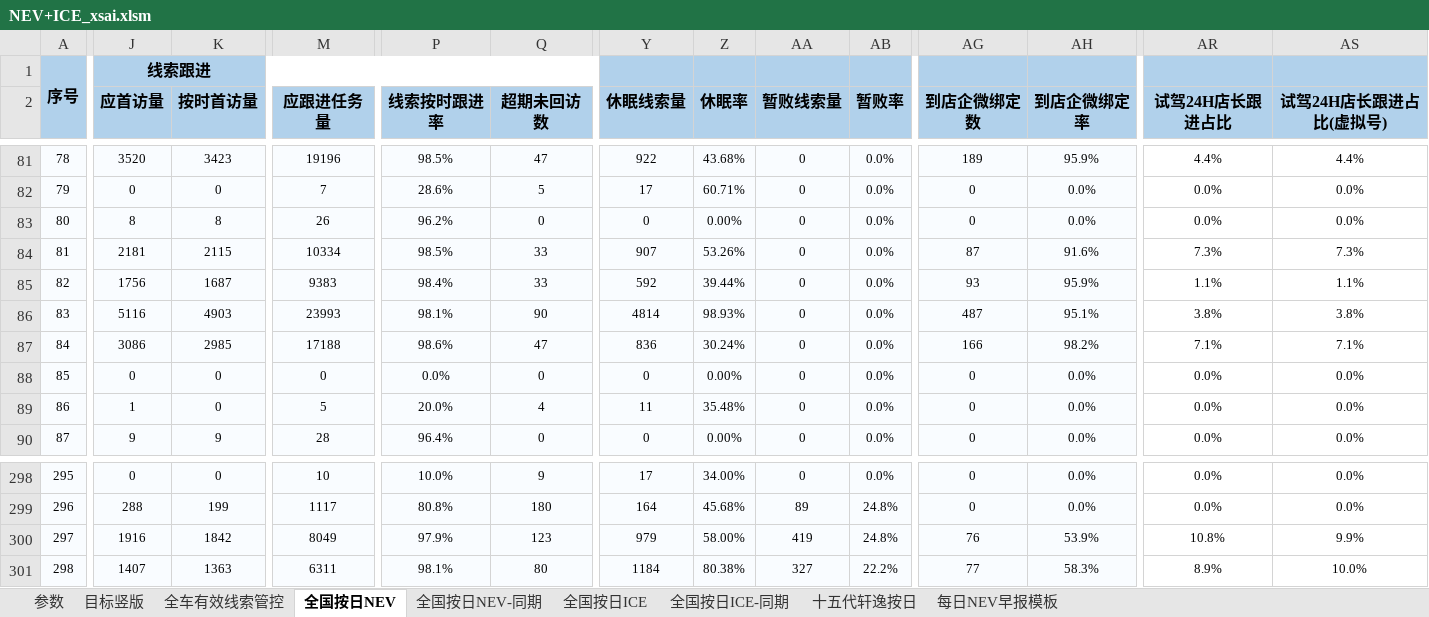
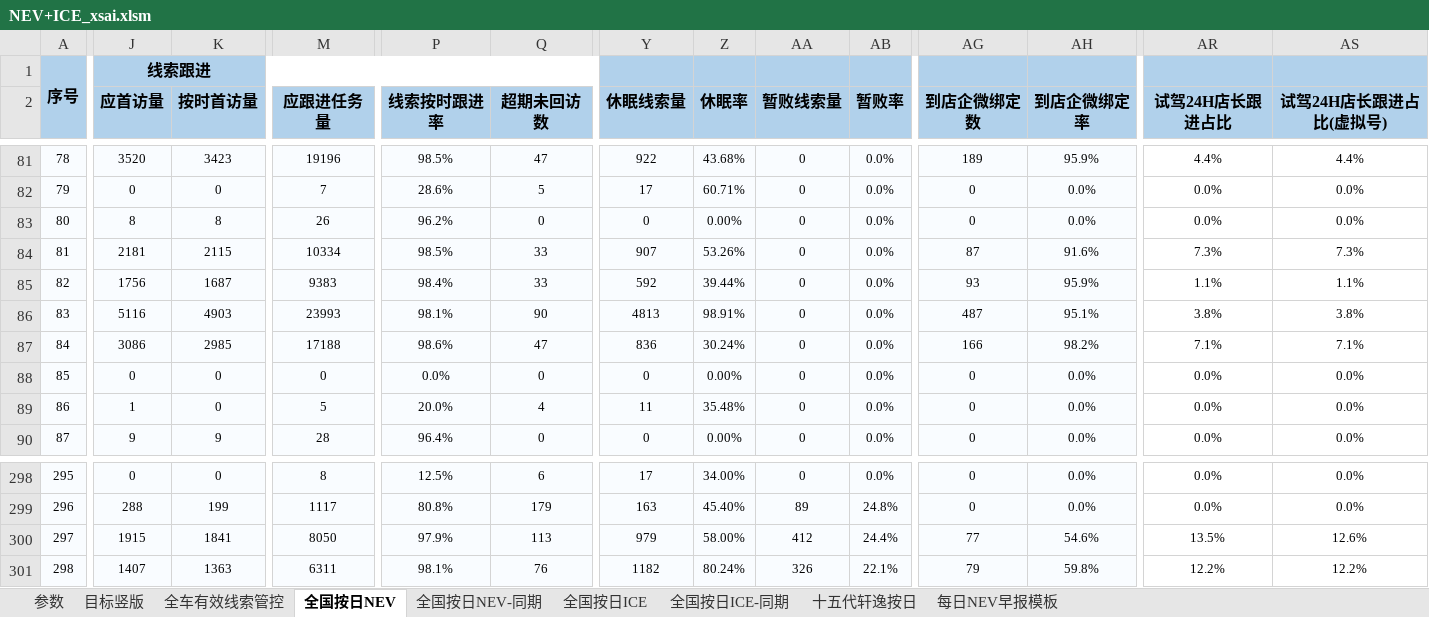
Before and after one commit to Django604/AI_Digest, an Excel workbook: data/source/NEV+ICE_xsai.xlsm, sheet 全国按日NEV, drawn as a sheet; only a part is shown, gaps mark what is left out; values as stored, in another font and other column widths than the file's, no borders; the diff covers the shown part only; the diff names each change by its address in the sheet, - before the commit and + after, or states it on an @@ line.

```diff
--- a/data/source/NEV+ICE_xsai.xlsm (sheet 全国按日NEV)
+++ b/data/source/NEV+ICE_xsai.xlsm (sheet 全国按日NEV)
-Y86 (休眠线索量): 4814
+Y86 (休眠线索量): 4813
-Z86 (休眠率): 98.93%
+Z86 (休眠率): 98.91%
-M298 (应跟进任务量): 10
+M298 (应跟进任务量): 8
-P298 (线索按时跟进率): 10.0%
+P298 (线索按时跟进率): 12.5%
-Q298 (超期未回访数): 9
+Q298 (超期未回访数): 6
-Q299 (超期未回访数): 180
+Q299 (超期未回访数): 179
-Y299 (休眠线索量): 164
+Y299 (休眠线索量): 163
-Z299 (休眠率): 45.68%
+Z299 (休眠率): 45.40%
-J300 (应首访量): 1916
+J300 (应首访量): 1915
-K300 (按时首访量): 1842
+K300 (按时首访量): 1841
-M300 (应跟进任务量): 8049
+M300 (应跟进任务量): 8050
-Q300 (超期未回访数): 123
+Q300 (超期未回访数): 113
-AA300 (暂败线索量): 419
+AA300 (暂败线索量): 412
-AB300 (暂败率): 24.8%
+AB300 (暂败率): 24.4%
-AG300 (到店企微绑定数): 76
+AG300 (到店企微绑定数): 77
-AH300 (到店企微绑定率): 53.9%
+AH300 (到店企微绑定率): 54.6%
-AR300 (试驾24H店长跟进占比): 10.8%
+AR300 (试驾24H店长跟进占比): 13.5%
-AS300 (试驾24H店长跟进占比(虚拟号)): 9.9%
+AS300 (试驾24H店长跟进占比(虚拟号)): 12.6%
-Q301 (超期未回访数): 80
+Q301 (超期未回访数): 76
-Y301 (休眠线索量): 1184
+Y301 (休眠线索量): 1182
-Z301 (休眠率): 80.38%
+Z301 (休眠率): 80.24%
-AA301 (暂败线索量): 327
+AA301 (暂败线索量): 326
-AB301 (暂败率): 22.2%
+AB301 (暂败率): 22.1%
-AG301 (到店企微绑定数): 77
+AG301 (到店企微绑定数): 79
-AH301 (到店企微绑定率): 58.3%
+AH301 (到店企微绑定率): 59.8%
-AR301 (试驾24H店长跟进占比): 8.9%
+AR301 (试驾24H店长跟进占比): 12.2%
-AS301 (试驾24H店长跟进占比(虚拟号)): 10.0%
+AS301 (试驾24H店长跟进占比(虚拟号)): 12.2%
```
Also changed, not shown: 191 edited cells elsewhere in this sheet, data/source/NEV+ICE_ldai.xlsm, 5 other files.
